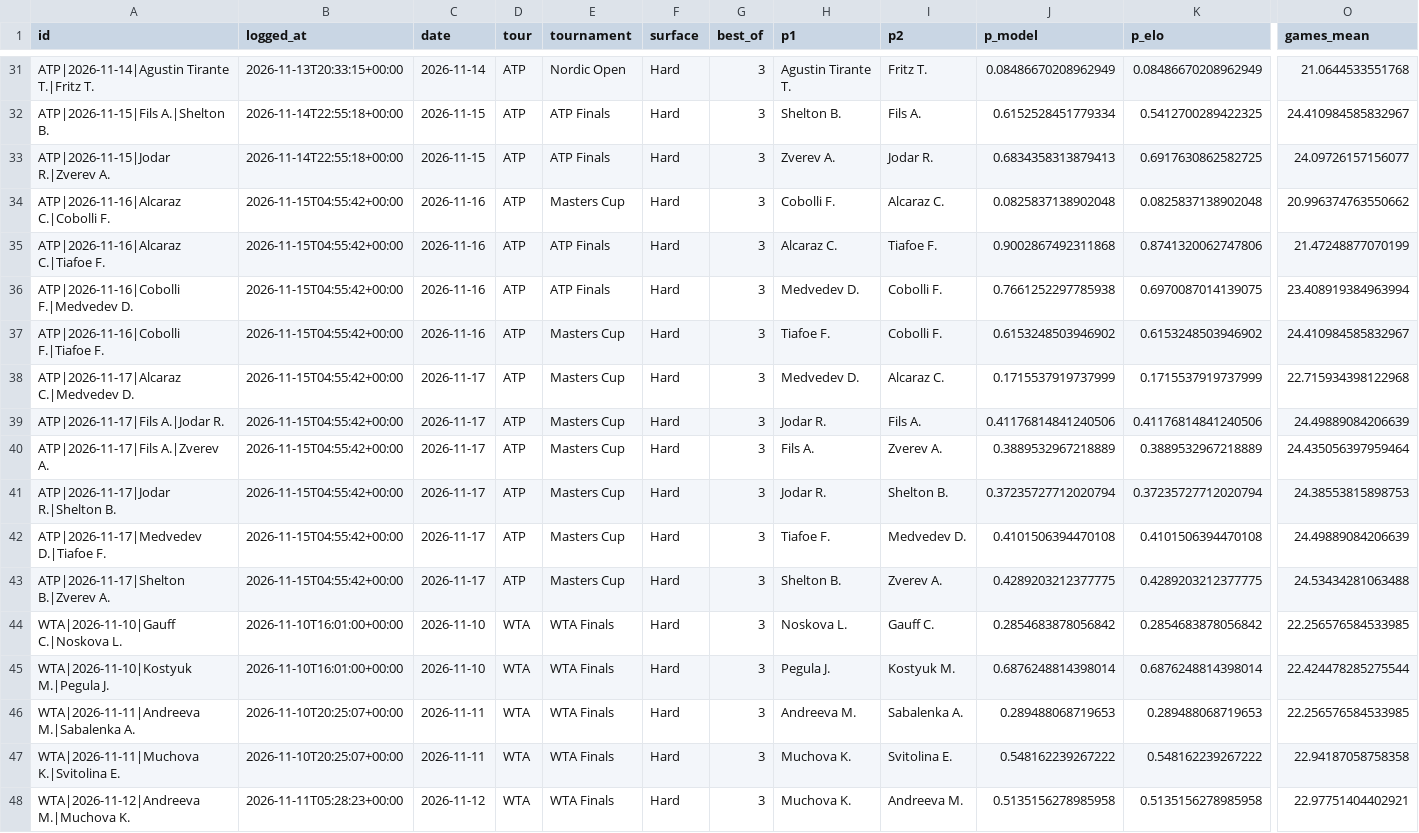
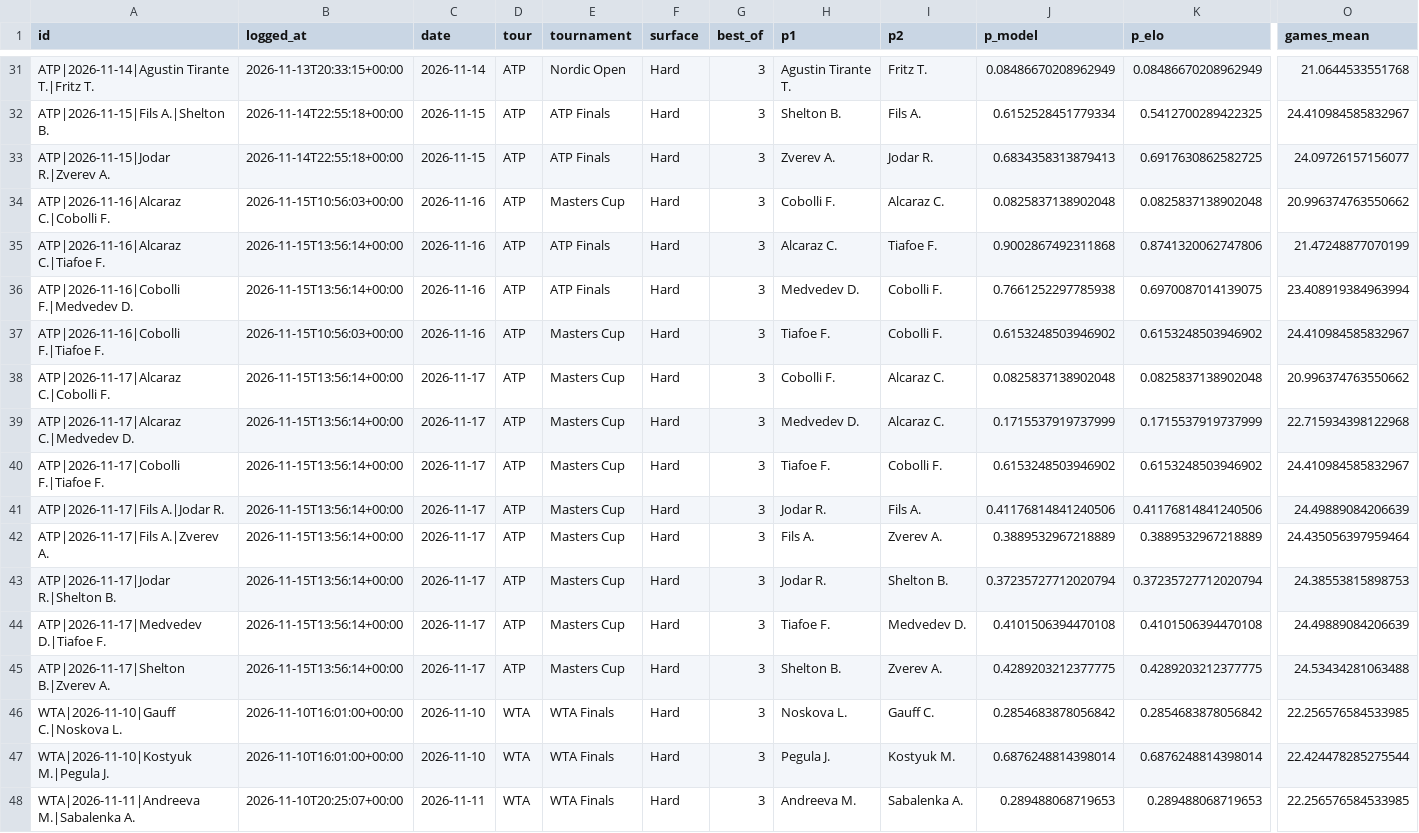
Before and after one commit to safe-n/flask-football-app, a CSV file: tennis/predictions.csv, drawn as a sheet; only a part is shown, gaps mark what is left out; the shorter side is filled out with more unchanged rows; addresses are those after the commit; rows hold the shown columns only; the diff names each change by its address in the sheet, - before the commit and + after, or states it on an @@ line.

Commit message:
tennis predictions: 57 prognoz

```diff
--- a/tennis/predictions.csv
+++ b/tennis/predictions.csv
-B34 (logged_at): 2026-11-15T04:55:42+00:00
+B34 (logged_at): 2026-11-15T10:56:03+00:00
-B35:B36 (logged_at): 2026-11-15T04:55:42+00:00
+B35:B36 (logged_at): 2026-11-15T13:56:14+00:00
-B37 (logged_at): 2026-11-15T04:55:42+00:00
+B37 (logged_at): 2026-11-15T10:56:03+00:00
+row 38: ATP|2026-11-17|Alcaraz C.|Cobolli F. | 2026-11-15T13:56:14+00:00 | 2026-11-17 | ATP | Masters Cup | Hard | 3 | Cobolli F. | Alcaraz C. | 0.0825837138902048 | 0.0825837138902048 | 20.996374763550662
-B39 (logged_at): 2026-11-15T04:55:42+00:00
+B39 (logged_at): 2026-11-15T13:56:14+00:00
+row 40: ATP|2026-11-17|Cobolli F.|Tiafoe F. | 2026-11-15T13:56:14+00:00 | 2026-11-17 | ATP | Masters Cup | Hard | 3 | Tiafoe F. | Cobolli F. | 0.6153248503946902 | 0.6153248503946902 | 24.410984585832967
-B41:B45 (logged_at): 2026-11-15T04:55:42+00:00
+B41:B45 (logged_at): 2026-11-15T13:56:14+00:00
```
